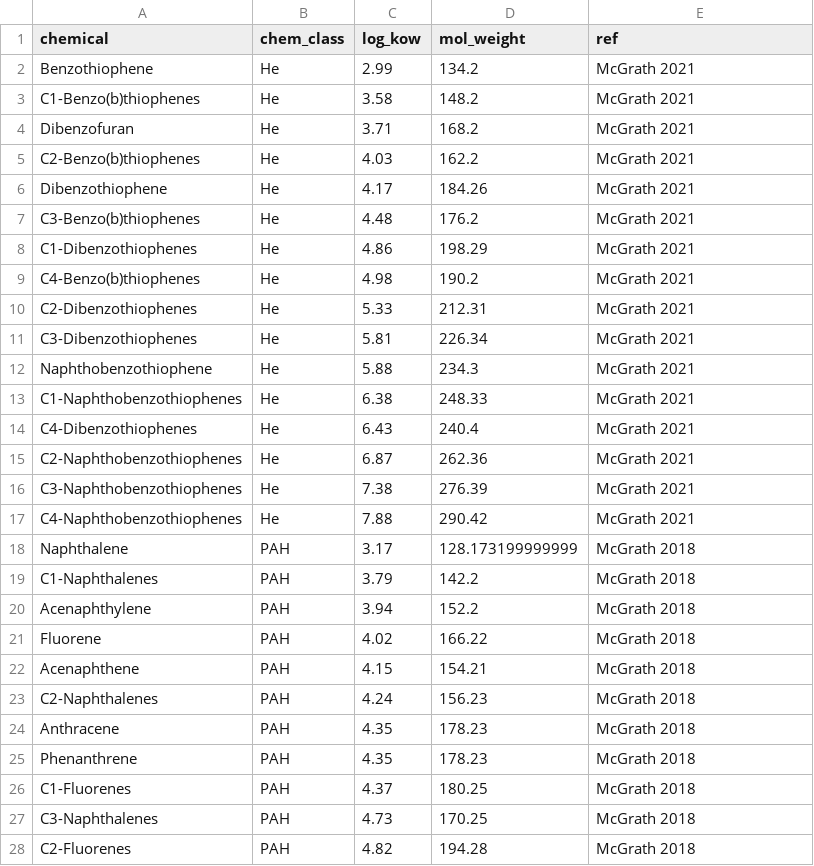
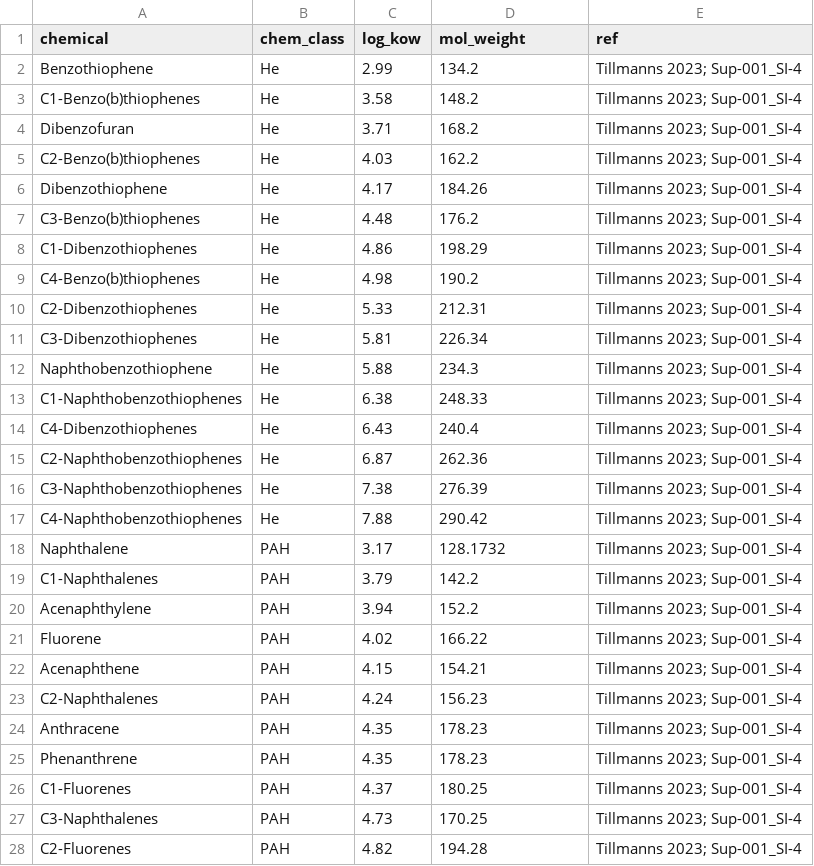
Before and after one commit to bcgov/pahwq, a CSV file: data-raw/nlc50_lookup.csv, drawn as a sheet; only a part is shown; the diff covers the shown part only.

Commit message:
Add updated nlc50 chemical properties

```diff
--- a/data-raw/nlc50_lookup.csv
+++ b/data-raw/nlc50_lookup.csv
@@ -1,28 +1,28 @@
 chemical,chem_class,log_kow,mol_weight,ref
-Benzothiophene,He,2.99,134.2,McGrath 2021
-C1-Benzo(b)thiophenes,He,3.58,148.2,McGrath 2021
-Dibenzofuran,He,3.71,168.2,McGrath 2021
-C2-Benzo(b)thiophenes,He,4.03,162.2,McGrath 2021
-Dibenzothiophene,He,4.17,184.26,McGrath 2021
-C3-Benzo(b)thiophenes,He,4.48,176.2,McGrath 2021
-C1-Dibenzothiophenes,He,4.86,198.29,McGrath 2021
-C4-Benzo(b)thiophenes,He,4.98,190.2,McGrath 2021
-C2-Dibenzothiophenes,He,5.33,212.31,McGrath 2021
-C3-Dibenzothiophenes,He,5.81,226.34,McGrath 2021
-Naphthobenzothiophene,He,5.88,234.3,McGrath 2021
-C1-Naphthobenzothiophenes,He,6.38,248.33,McGrath 2021
-C4-Dibenzothiophenes,He,6.43,240.4,McGrath 2021
-C2-Naphthobenzothiophenes,He,6.87,262.36,McGrath 2021
-C3-Naphthobenzothiophenes,He,7.38,276.39,McGrath 2021
-C4-Naphthobenzothiophenes,He,7.88,290.42,McGrath 2021
-Naphthalene,PAH,3.17,128.173199999999,McGrath 2018
-C1-Naphthalenes,PAH,3.79,142.2,McGrath 2018
-Acenaphthylene,PAH,3.94,152.2,McGrath 2018
-Fluorene,PAH,4.02,166.22,McGrath 2018
-Acenaphthene,PAH,4.15,154.21,McGrath 2018
-C2-Naphthalenes,PAH,4.24,156.23,McGrath 2018
-Anthracene,PAH,4.35,178.23,McGrath 2018
-Phenanthrene,PAH,4.35,178.23,McGrath 2018
-C1-Fluorenes,PAH,4.37,180.25,McGrath 2018
-C3-Naphthalenes,PAH,4.73,170.25,McGrath 2018
-C2-Fluorenes,PAH,4.82,194.28,McGrath 2018
+Benzothiophene,He,2.99,134.2,Tillmanns 2023; Sup-001_SI-4
+C1-Benzo(b)thiophenes,He,3.58,148.2,Tillmanns 2023; Sup-001_SI-4
+Dibenzofuran,He,3.71,168.2,Tillmanns 2023; Sup-001_SI-4
+C2-Benzo(b)thiophenes,He,4.03,162.2,Tillmanns 2023; Sup-001_SI-4
+Dibenzothiophene,He,4.17,184.26,Tillmanns 2023; Sup-001_SI-4
+C3-Benzo(b)thiophenes,He,4.48,176.2,Tillmanns 2023; Sup-001_SI-4
+C1-Dibenzothiophenes,He,4.86,198.29,Tillmanns 2023; Sup-001_SI-4
+C4-Benzo(b)thiophenes,He,4.98,190.2,Tillmanns 2023; Sup-001_SI-4
+C2-Dibenzothiophenes,He,5.33,212.31,Tillmanns 2023; Sup-001_SI-4
+C3-Dibenzothiophenes,He,5.81,226.34,Tillmanns 2023; Sup-001_SI-4
+Naphthobenzothiophene,He,5.88,234.3,Tillmanns 2023; Sup-001_SI-4
+C1-Naphthobenzothiophenes,He,6.38,248.33,Tillmanns 2023; Sup-001_SI-4
+C4-Dibenzothiophenes,He,6.43,240.4,Tillmanns 2023; Sup-001_SI-4
+C2-Naphthobenzothiophenes,He,6.87,262.36,Tillmanns 2023; Sup-001_SI-4
+C3-Naphthobenzothiophenes,He,7.38,276.39,Tillmanns 2023; Sup-001_SI-4
+C4-Naphthobenzothiophenes,He,7.88,290.42,Tillmanns 2023; Sup-001_SI-4
+Naphthalene,PAH,3.17,128.1732,Tillmanns 2023; Sup-001_SI-4
+C1-Naphthalenes,PAH,3.79,142.2,Tillmanns 2023; Sup-001_SI-4
+Acenaphthylene,PAH,3.94,152.2,Tillmanns 2023; Sup-001_SI-4
+Fluorene,PAH,4.02,166.22,Tillmanns 2023; Sup-001_SI-4
+Acenaphthene,PAH,4.15,154.21,Tillmanns 2023; Sup-001_SI-4
+C2-Naphthalenes,PAH,4.24,156.23,Tillmanns 2023; Sup-001_SI-4
+Anthracene,PAH,4.35,178.23,Tillmanns 2023; Sup-001_SI-4
+Phenanthrene,PAH,4.35,178.23,Tillmanns 2023; Sup-001_SI-4
+C1-Fluorenes,PAH,4.37,180.25,Tillmanns 2023; Sup-001_SI-4
+C3-Naphthalenes,PAH,4.73,170.25,Tillmanns 2023; Sup-001_SI-4
+C2-Fluorenes,PAH,4.82,194.28,Tillmanns 2023; Sup-001_SI-4
```
Also changed, not shown: 9 added rows and 37 edited cells elsewhere in this file.
